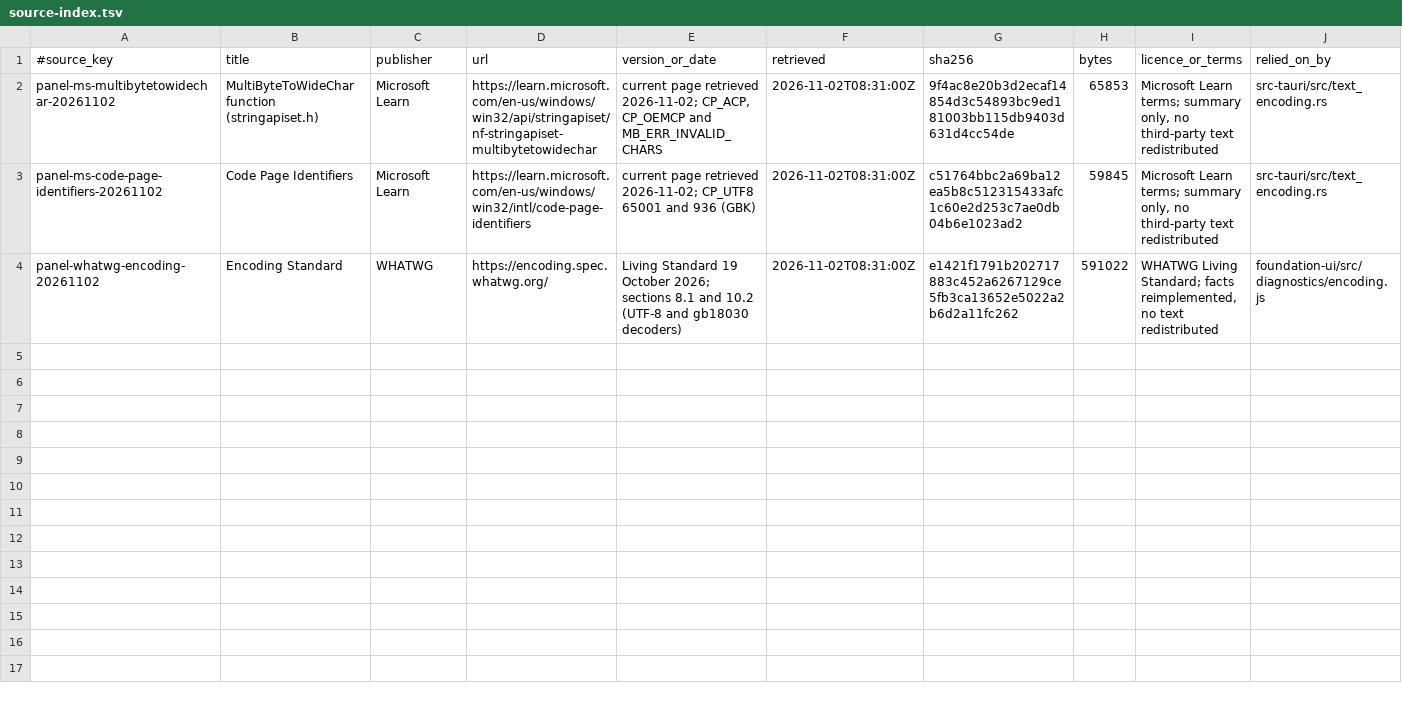
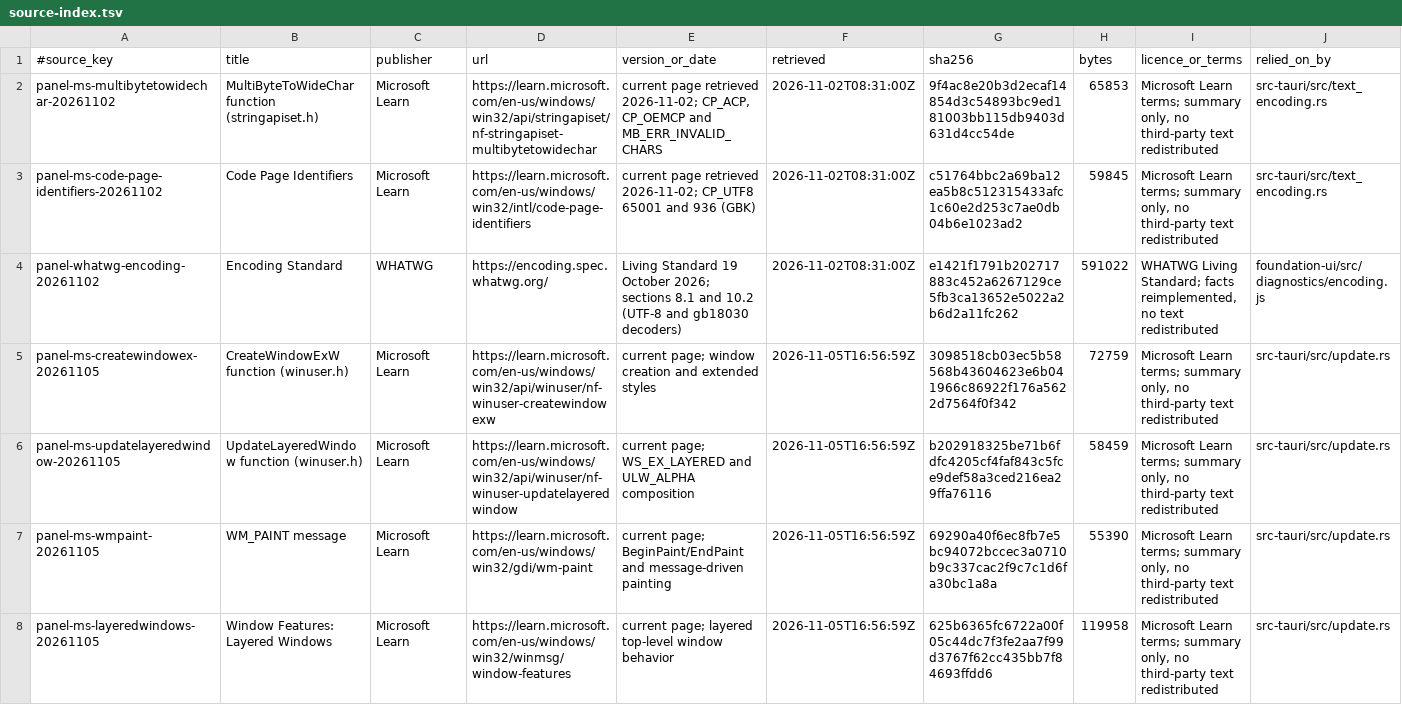
Before and after one commit to skyhua0224/foundation-panel, a TSV file: docs/authority/source-index.tsv, drawn as a sheet.

Commit message:
refactor(updater): refresh native progress surface

```diff
--- a/docs/authority/source-index.tsv
+++ b/docs/authority/source-index.tsv
@@ -4 +4,5 @@ panel-ms-code-page-identifiers-20261102	Code Page Identifiers	Microsoft Learn	ht
 panel-whatwg-encoding-20261102	Encoding Standard	WHATWG	https://encoding.spec.whatwg.org/	Living Standard 19 October 2026; sections 8.1 and 10.2 (UTF-8 and gb18030 decoders)	2026-11-02T08:31:00Z	e1421f1791b202717883c452a6267129ce5fb3ca13652e5022a2b6d2a11fc262	591022	WHATWG Living Standard; facts reimplemented, no text redistributed	foundation-ui/src/diagnostics/encoding.js
+panel-ms-createwindowex-20261105	CreateWindowExW function (winuser.h)	Microsoft Learn	https://learn.microsoft.com/en-us/windows/win32/api/winuser/nf-winuser-createwindowexw	current page; window creation and extended styles	2026-11-05T16:56:59Z	3098518cb03ec5b58568b43604623e6b041966c86922f176a5622d7564f0f342	72759	Microsoft Learn terms; summary only, no third-party text redistributed	src-tauri/src/update.rs
+panel-ms-updatelayeredwindow-20261105	UpdateLayeredWindow function (winuser.h)	Microsoft Learn	https://learn.microsoft.com/en-us/windows/win32/api/winuser/nf-winuser-updatelayeredwindow	current page; WS_EX_LAYERED and ULW_ALPHA composition	2026-11-05T16:56:59Z	b202918325be71b6fdfc4205cf4faf843c5fce9def58a3ced216ea29ffa76116	58459	Microsoft Learn terms; summary only, no third-party text redistributed	src-tauri/src/update.rs
+panel-ms-wmpaint-20261105	WM_PAINT message	Microsoft Learn	https://learn.microsoft.com/en-us/windows/win32/gdi/wm-paint	current page; BeginPaint/EndPaint and message-driven painting	2026-11-05T16:56:59Z	69290a40f6ec8fb7e5bc94072bccec3a0710b9c337cac2f9c7c1d6fa30bc1a8a	55390	Microsoft Learn terms; summary only, no third-party text redistributed	src-tauri/src/update.rs
+panel-ms-layeredwindows-20261105	Window Features: Layered Windows	Microsoft Learn	https://learn.microsoft.com/en-us/windows/win32/winmsg/window-features	current page; layered top-level window behavior	2026-11-05T16:56:59Z	625b6365fc6722a00f05c44dc7f3fe2aa7f99d3767f62cc435bb7f84693ffdd6	119958	Microsoft Learn terms; summary only, no third-party text redistributed	src-tauri/src/update.rs
```
Also changed, not shown: 2 other files.
